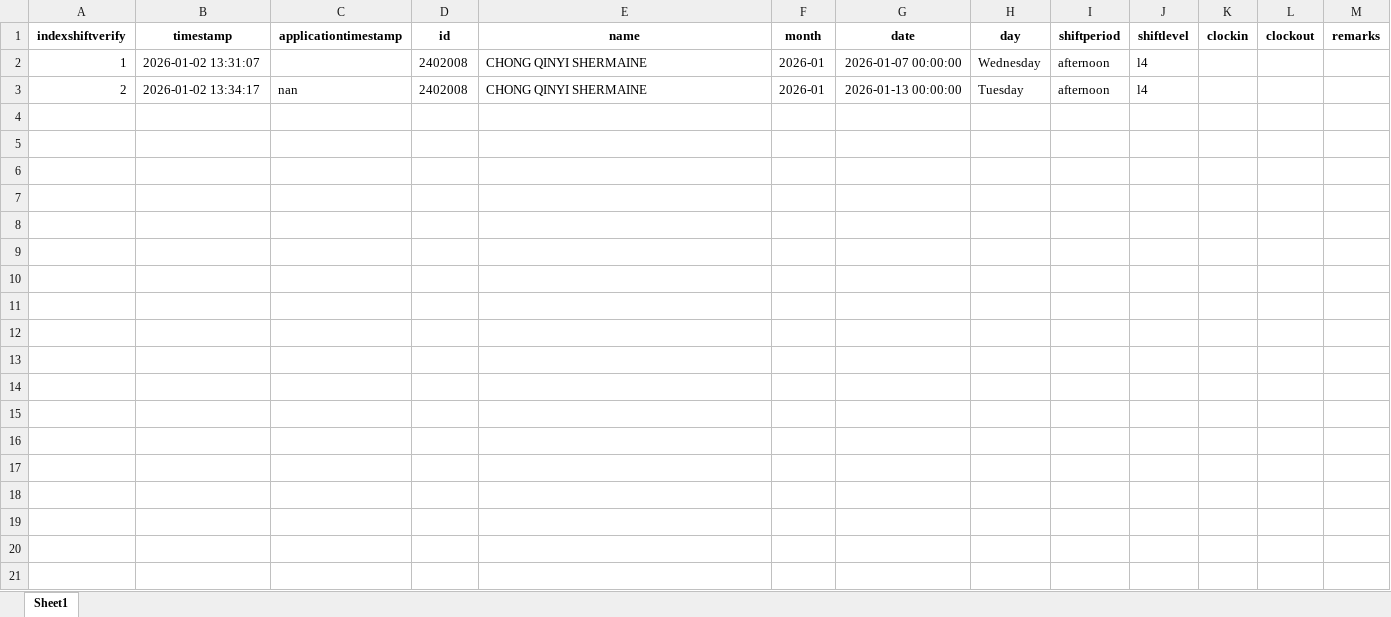
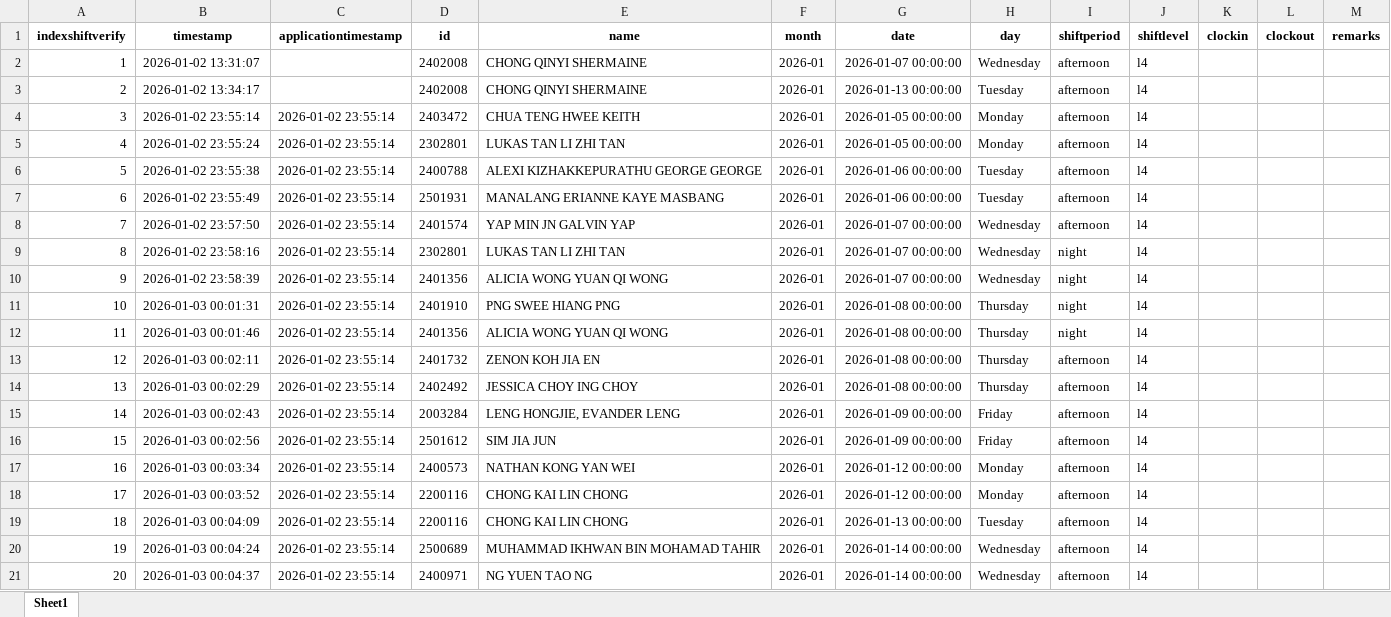
Before and after one commit to cyinggg/POD_StudentTalentWeb, an Excel workbook: data/shift_record.xlsx, sheet Sheet1, drawn as a sheet; only a part is shown; values as stored, in another font and other column widths than the file's, no borders; the diff covers the shown part only; the diff names each change by its address in the sheet, - before the commit and + after, or states it on an @@ line.

```diff
--- a/data/shift_record.xlsx (sheet Sheet1)
+++ b/data/shift_record.xlsx (sheet Sheet1)
-C3 (applicationtimestamp): nan
+C3 (applicationtimestamp): (empty)
+row 4: 3 | 2026-01-02 23:55:14 | 2026-01-02 23:55:14 | 2403472 | CHUA TENG HWEE KEITH | 2026-01 | 2026-01-05 00:00:00 | Monday | afternoon | l4
+row 5: 4 | 2026-01-02 23:55:24 | 2026-01-02 23:55:14 | 2302801 | LUKAS TAN LI ZHI TAN | 2026-01 | 2026-01-05 00:00:00 | Monday | afternoon | l4
+row 6: 5 | 2026-01-02 23:55:38 | 2026-01-02 23:55:14 | 2400788 | ALEXI KIZHAKKEPURATHU GEORGE GEORGE | 2026-01 | 2026-01-06 00:00:00 | Tuesday | afternoon | l4
+row 7: 6 | 2026-01-02 23:55:49 | 2026-01-02 23:55:14 | 2501931 | MANALANG ERIANNE KAYE MASBANG | 2026-01 | 2026-01-06 00:00:00 | Tuesday | afternoon | l4
+row 8: 7 | 2026-01-02 23:57:50 | 2026-01-02 23:55:14 | 2401574 | YAP MIN JN GALVIN YAP | 2026-01 | 2026-01-07 00:00:00 | Wednesday | afternoon | l4
+row 9: 8 | 2026-01-02 23:58:16 | 2026-01-02 23:55:14 | 2302801 | LUKAS TAN LI ZHI TAN | 2026-01 | 2026-01-07 00:00:00 | Wednesday | night | l4
+row 10: 9 | 2026-01-02 23:58:39 | 2026-01-02 23:55:14 | 2401356 | ALICIA WONG YUAN QI WONG | 2026-01 | 2026-01-07 00:00:00 | Wednesday | night | l4
+row 11: 10 | 2026-01-03 00:01:31 | 2026-01-02 23:55:14 | 2401910 | PNG SWEE HIANG PNG | 2026-01 | 2026-01-08 00:00:00 | Thursday | night | l4
+row 12: 11 | 2026-01-03 00:01:46 | 2026-01-02 23:55:14 | 2401356 | ALICIA WONG YUAN QI WONG | 2026-01 | 2026-01-08 00:00:00 | Thursday | night | l4
+row 13: 12 | 2026-01-03 00:02:11 | 2026-01-02 23:55:14 | 2401732 | ZENON KOH JIA EN | 2026-01 | 2026-01-08 00:00:00 | Thursday | afternoon | l4
+row 14: 13 | 2026-01-03 00:02:29 | 2026-01-02 23:55:14 | 2402492 | JESSICA CHOY ING CHOY | 2026-01 | 2026-01-08 00:00:00 | Thursday | afternoon | l4
+row 15: 14 | 2026-01-03 00:02:43 | 2026-01-02 23:55:14 | 2003284 | LENG HONGJIE, EVANDER LENG | 2026-01 | 2026-01-09 00:00:00 | Friday | afternoon | l4
+row 16: 15 | 2026-01-03 00:02:56 | 2026-01-02 23:55:14 | 2501612 | SIM JIA JUN | 2026-01 | 2026-01-09 00:00:00 | Friday | afternoon | l4
+row 17: 16 | 2026-01-03 00:03:34 | 2026-01-02 23:55:14 | 2400573 | NATHAN KONG YAN WEI | 2026-01 | 2026-01-12 00:00:00 | Monday | afternoon | l4
+row 18: 17 | 2026-01-03 00:03:52 | 2026-01-02 23:55:14 | 2200116 | CHONG KAI LIN CHONG | 2026-01 | 2026-01-12 00:00:00 | Monday | afternoon | l4
+row 19: 18 | 2026-01-03 00:04:09 | 2026-01-02 23:55:14 | 2200116 | CHONG KAI LIN CHONG | 2026-01 | 2026-01-13 00:00:00 | Tuesday | afternoon | l4
+row 20: 19 | 2026-01-03 00:04:24 | 2026-01-02 23:55:14 | 2500689 | MUHAMMAD IKHWAN BIN MOHAMAD TAHIR | 2026-01 | 2026-01-14 00:00:00 | Wednesday | afternoon | l4
+row 21: 20 | 2026-01-03 00:04:37 | 2026-01-02 23:55:14 | 2400971 | NG YUEN TAO NG | 2026-01 | 2026-01-14 00:00:00 | Wednesday | afternoon | l4
```
Also changed, not shown: 37 added rows elsewhere in this sheet, data/account.xlsx, data/shift_application.xlsx, 1 other file.
